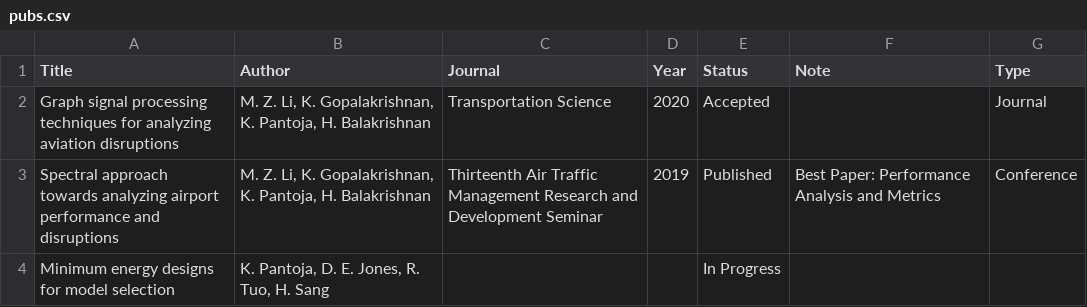
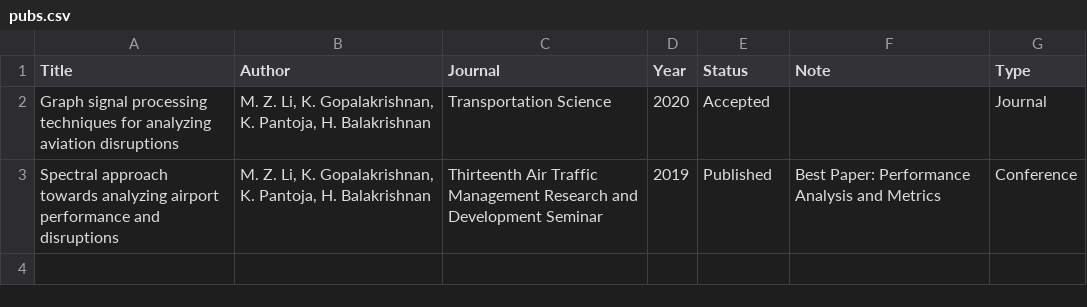
Before and after one commit to kristynpantoja/CV, a CSV file: data/pubs.csv, drawn as a sheet; the diff names each change by its address in the sheet, - before the commit and + after, or states it on an @@ line.

```diff
--- a/data/pubs.csv
+++ b/data/pubs.csv
-row 4: Minimum energy designs for model selection | K. Pantoja, D. E. Jones, R. Tuo, H. Sang |  |  | In Progress
```
Also changed, not shown: data/projects.csv, 4 other files.
